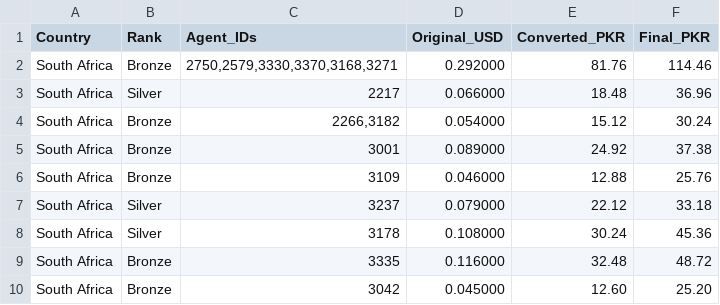
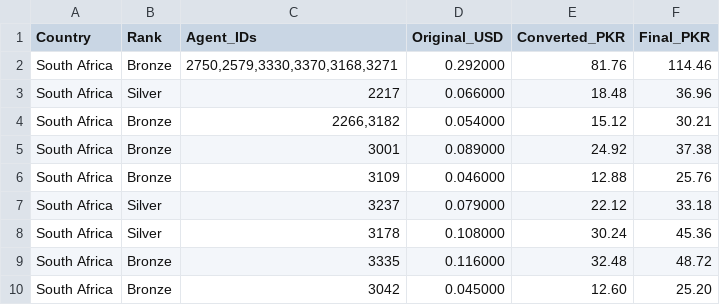
Before and after one commit to trailsirf-star/MRFSMS, a CSV file: services/facebook.csv, drawn as a sheet; only a part is shown.

Commit message:
Update facebook.csv

```diff
--- a/services/facebook.csv
+++ b/services/facebook.csv
@@ -3,3 +3,3 @@ South Africa,Bronze,"2750,2579,3330,3370,3168,3271",0.292000,81.76,114.46
 South Africa,Silver,2217,0.066000,18.48,36.96
-South Africa,Bronze,"2266,3182",0.054000,15.12,30.24
+South Africa,Bronze,"2266,3182",0.054000,15.12,30.21
 South Africa,Bronze,3001,0.089000,24.92,37.38
```
